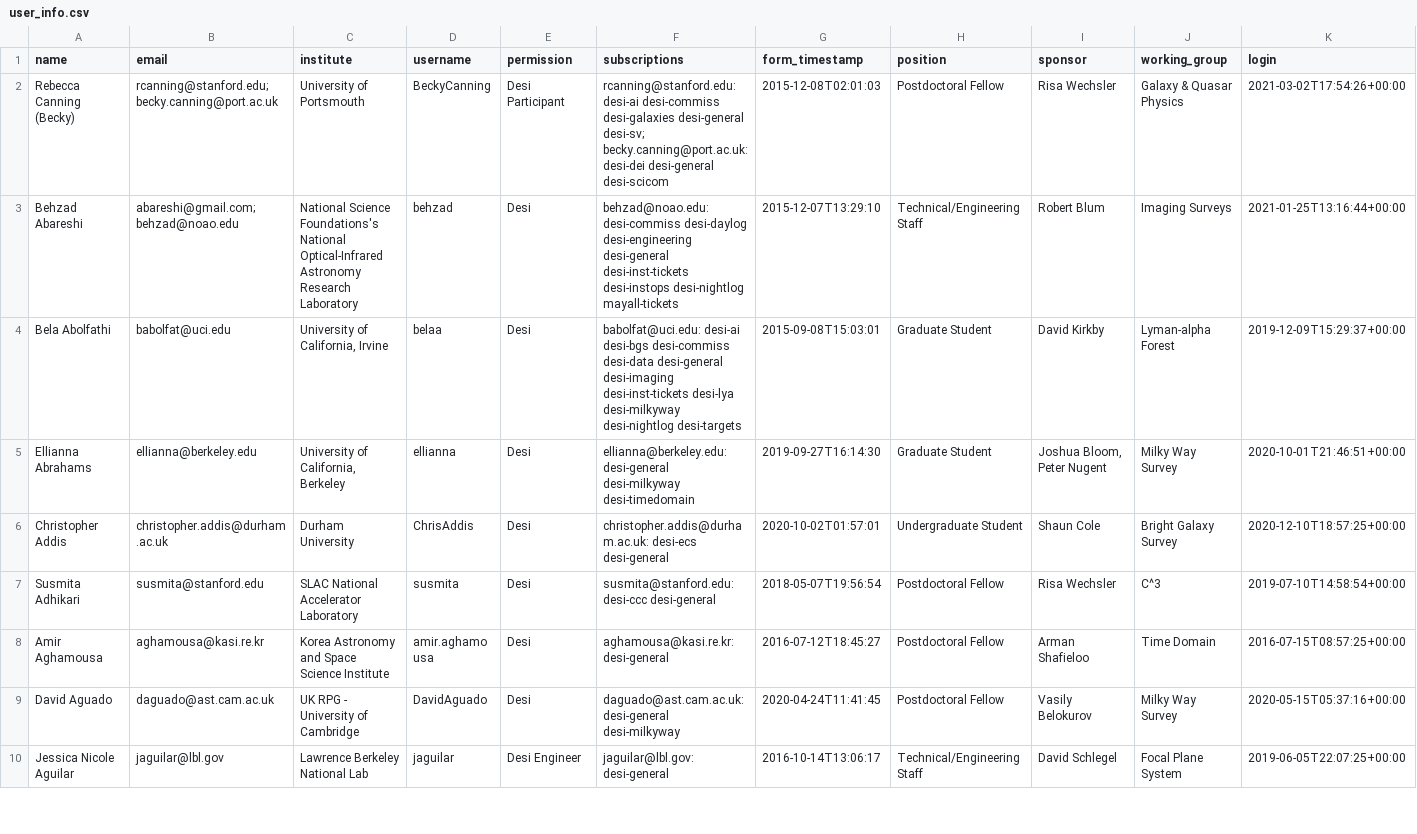
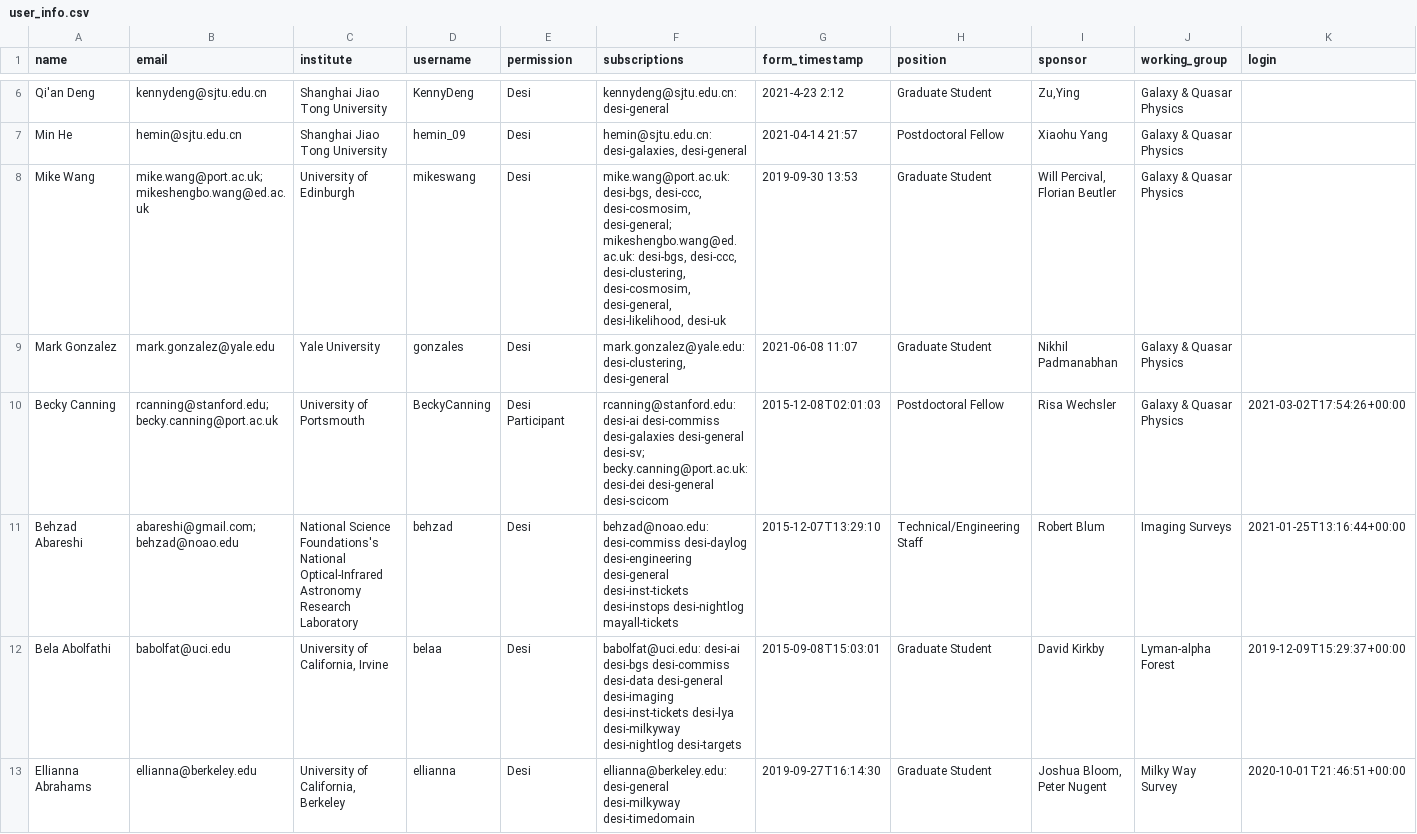
Before and after one commit to desihub/desilo, a CSV file: ops_tool/user_info.csv, drawn as a sheet; only a part is shown, gaps mark what is left out; the shorter side is filled out with more unchanged rows; addresses are those after the commit; rows hold the shown columns only; the diff covers the shown part only; the diff names each change by its address in the sheet, - before the commit and + after, or states it on an @@ line.

```diff
--- a/ops_tool/user_info.csv
+++ b/ops_tool/user_info.csv
+row 6: Qi'an Deng | kennydeng@sjtu.edu.cn | Shanghai Jiao Tong University | KennyDeng | Desi | kennydeng@sjtu.edu.cn: desi-general | 2021-4-23 2:12 | Graduate Student | Zu,Ying | Galaxy & Quasar Physics
+row 7: Min He | hemin@sjtu.edu.cn | Shanghai Jiao Tong University | hemin_09 | Desi | hemin@sjtu.edu.cn: desi-galaxies, desi-general | 2021-04-14 21:57 | Postdoctoral Fellow | Xiaohu Yang | Galaxy & Quasar Physics
+row 8: Mike Wang | mike.wang@port.ac.uk; mikeshengbo.wang@ed.ac.uk | University of Edinburgh | mikeswang | Desi | mike.wang@port.ac.uk: desi-bgs, desi-ccc, desi-cosmosim, desi-general; mikeshengbo.wang@ed.ac.uk: desi-bgs, desi-ccc, desi-clustering, desi-cosmosim, desi-general, desi-likelihood, desi-uk | 2019-09-30 13:53 | Graduate Student | Will Percival, Florian Beutler | Galaxy & Quasar Physics
+row 9: Mark Gonzalez | mark.gonzalez@yale.edu | Yale University | gonzales | Desi | mark.gonzalez@yale.edu: desi-clustering, desi-general | 2021-06-08 11:07 | Graduate Student | Nikhil Padmanabhan | Galaxy & Quasar Physics
-A10 (name): Rebecca Canning (Becky)
+A10 (name): Becky Canning
```
Also changed, not shown: 4 added rows and 9 edited cells elsewhere in this file, 3 other files.
